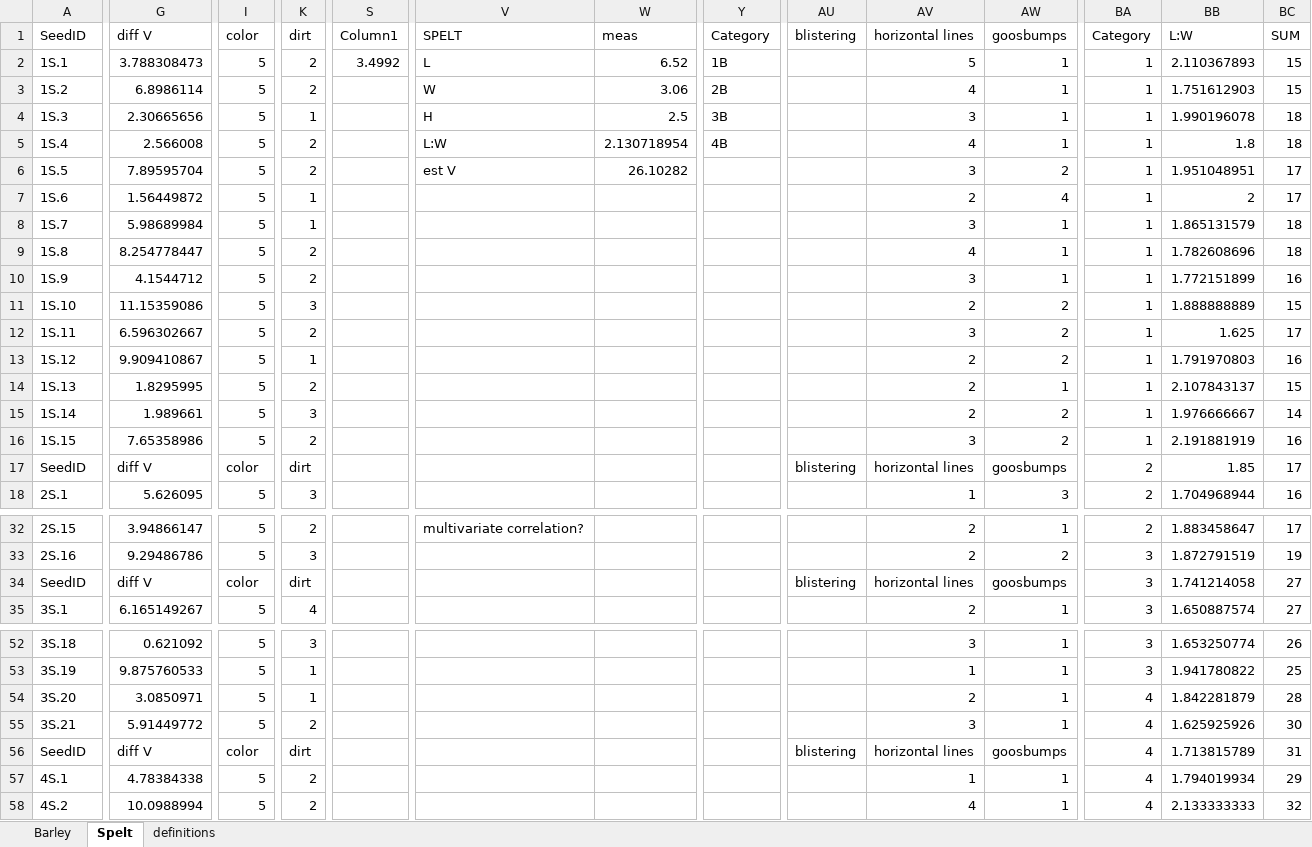
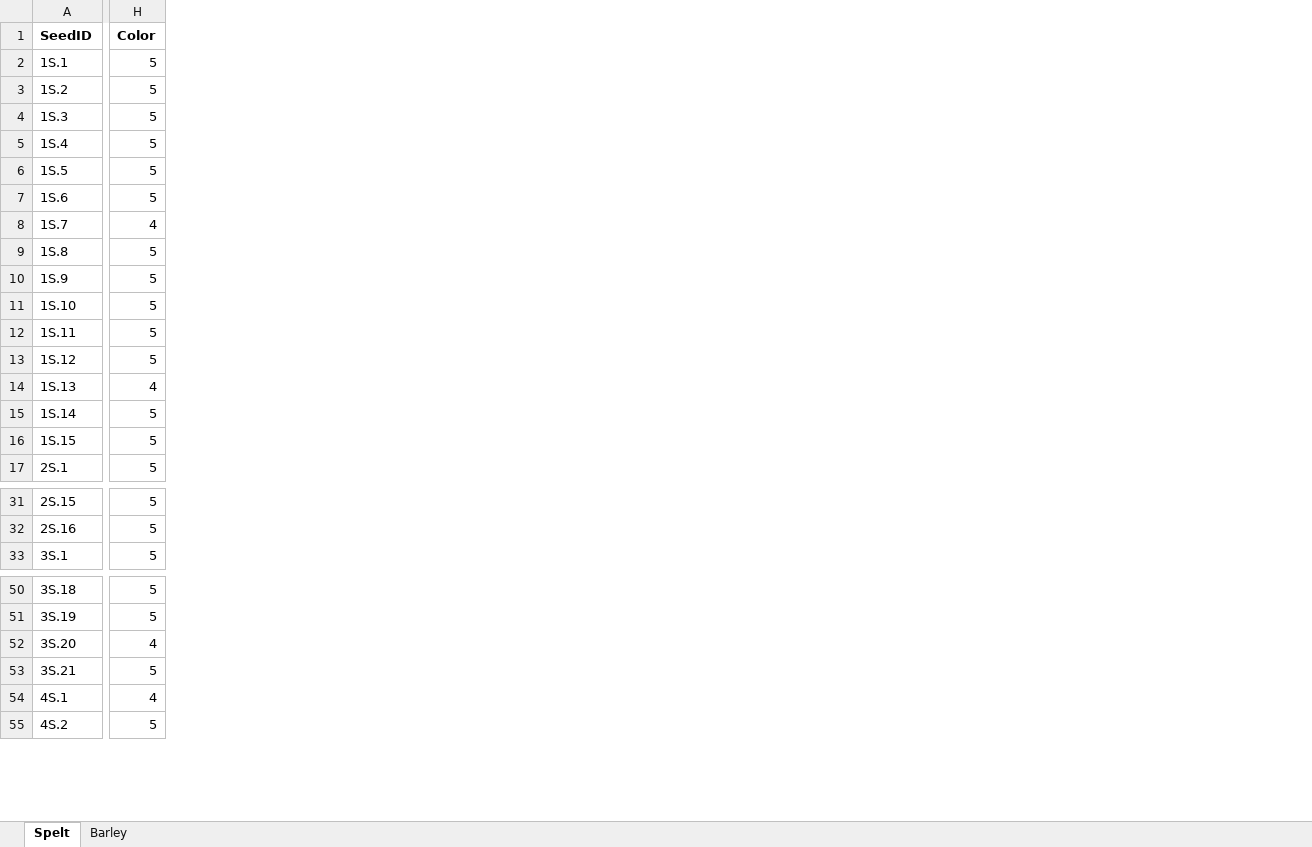
Before and after one commit to sicoda/Danebury_Grains, an Excel workbook: morphology_data/morphology.xlsx, sheet Spelt, drawn as a sheet; only a part is shown, gaps mark what is left out; values as stored, in another font and other column widths than the file's, no borders; charts and pictures and table styles not drawn; removed rows and columns are numbered as before the commit, all else as after; rows hold the shown columns only; the diff covers the shown part only; the diff names each change by its address in the sheet, - before the commit and + after, or states it on an @@ line.

```diff
--- a/morphology_data/morphology.xlsx (sheet Spelt)
+++ b/morphology_data/morphology.xlsx (sheet Spelt)
-sheet tab: definitions
@@ sheet tab order changed: Spelt | Barley @@
-column G (diff V), rows 2-16: 3.788308473 | 6.8986114 | 2.30665656 | 2.566008 | 7.89595704 | 1.56449872 | 5.98689984 | 8.254778447 | 4.1544712 | 11.15359086 | 6.596302667 | 9.909410867 | 1.8295995 | 1.989661 | 7.65358986; row 18: 5.626095; rows 32-33: 3.94866147 | 9.29486786; row 35: 6.165149267; rows 52-55: 0.621092 | 9.875760533 | 3.0850971 | 5.91449772; rows 57-58: 4.78384338 | 10.0988994
-column K (dirt), rows 2-16: 2 | 2 | 1 | 2 | 2 | 1 | 1 | 2 | 2 | 3 | 2 | 1 | 2 | 3 | 2; row 18: 3; rows 32-33: 2 | 3; row 35: 4; rows 52-55: 3 | 1 | 1 | 2; rows 57-58: 2 | 2
-column S (Column1), row 2: 3.4992
-column V (SPELT), rows 2-6: L | W | H | L:W | est V; row 32: multivariate correlation?
-column W (meas), rows 2-6: 6.52 | 3.06 | 2.5 | 2.130718954 | 26.10282
-column Y (Category), rows 2-5: 1B | 2B | 3B | 4B
-column AU (blistering), empty
-column AV (horizontal lines), rows 2-16: 5 | 4 | 3 | 4 | 3 | 2 | 3 | 4 | 3 | 2 | 3 | 2 | 2 | 2 | 3; row 18: 1; rows 32-33: 2 | 2; row 35: 2; rows 52-55: 3 | 1 | 2 | 3; rows 57-58: 1 | 4
-column AW (goosbumps), rows 2-16: 1 | 1 | 1 | 1 | 2 | 4 | 1 | 1 | 1 | 2 | 2 | 2 | 1 | 2 | 2; row 18: 3; rows 32-33: 1 | 2; row 35: 1; rows 52-55: all 1; rows 57-58: 1 | 1
-column BA (Category), rows 2-16: all 1; row 18: 2; rows 32-33: 2 | 3; row 35: 3; rows 52-55: 3 | 3 | 4 | 4; rows 57-58: 4 | 4
-column BB (L:W), rows 2-16: 2.110367893 | 1.751612903 | 1.990196078 | 1.8 | 1.951048951 | 2 | 1.865131579 | 1.782608696 | 1.772151899 | 1.888888889 | 1.625 | 1.791970803 | 2.107843137 | 1.976666667 | 2.191881919; row 18: 1.704968944; rows 32-33: 1.883458647 | 1.872791519; row 35: 1.650887574; rows 52-55: 1.653250774 | 1.941780822 | 1.842281879 | 1.625925926; rows 57-58: 1.794019934 | 2.133333333
-column BC (SUM), rows 2-16: 15 | 15 | 18 | 18 | 17 | 17 | 18 | 18 | 16 | 15 | 17 | 16 | 15 | 14 | 16; row 18: 16; rows 32-33: 17 | 19; row 35: 27; rows 52-55: 26 | 25 | 28 | 30; rows 57-58: 29 | 32
-A1 bold: off
+A1 bold: on
-H1 bold: off
+H1 bold: on
-H1: color
+H1: Color
-H8 (Color): 5
+H8 (Color): 4
-H14 (Color): 5
+H14 (Color): 4
-row 17: SeedID | diff V | color | dirt |  |  |  |  | blistering | horizontal lines | goosbumps | 2 | 1.85 | 17
-row 34: SeedID | diff V | color | dirt |  |  |  |  | blistering | horizontal lines | goosbumps | 3 | 1.741214058 | 27
-H52 (Color): 5
+H52 (Color): 4
-row 56: SeedID | diff V | color | dirt |  |  |  |  | blistering | horizontal lines | goosbumps | 4 | 1.713815789 | 31
-H54 (Color): 5
+H54 (Color): 4
```
Also changed, not shown: 27 removed columns, 10 edited cells and cell formats elsewhere in this sheet, sheet Barley, formulas that keep their value, charts or pictures, 7 other files.
